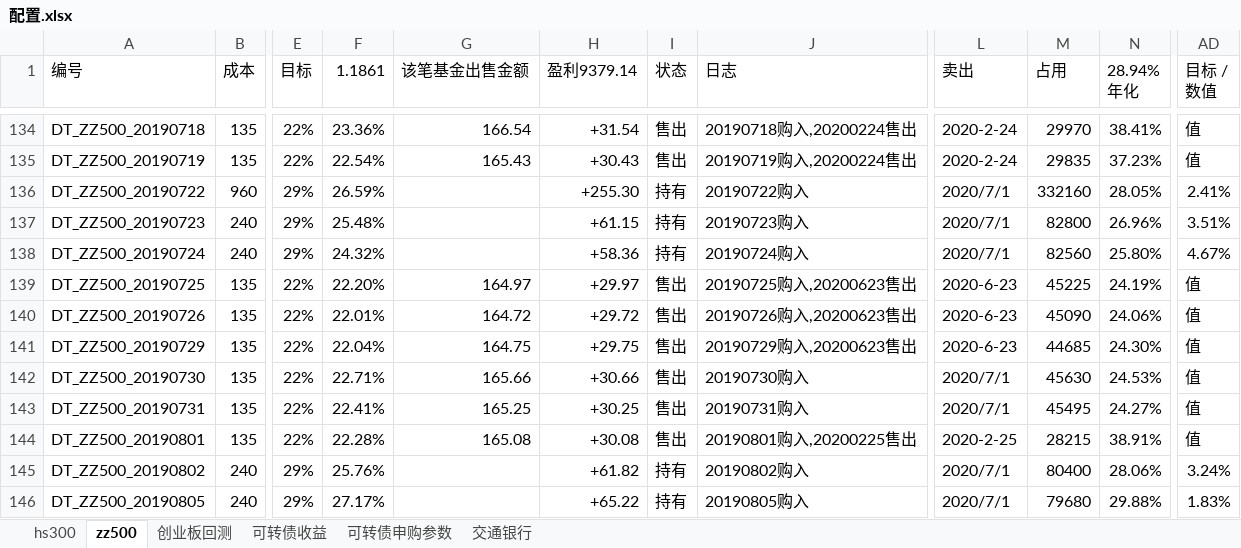
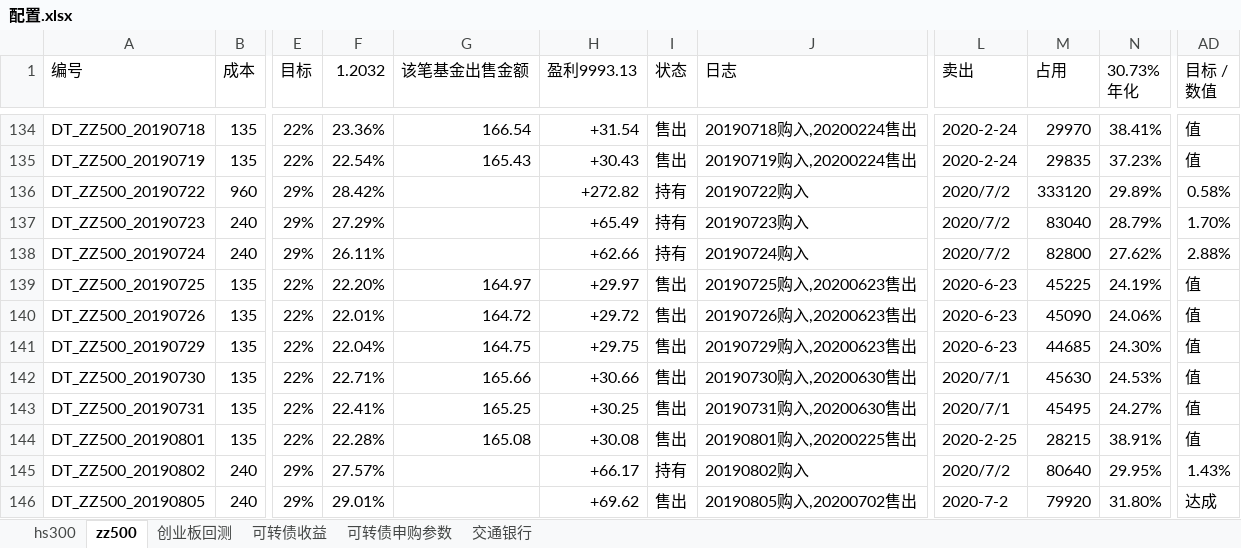
Before and after one commit to husky8/cccode, an Excel workbook: invest/配置.xlsx, sheet zz500, drawn as a sheet; only a part is shown, gaps mark what is left out; values as stored, in another font and other column widths than the file's, no cell formats; charts and pictures and conditional formats not drawn; ↵ is a line break in a cell; the diff covers the shown part only; the diff names each change by its address in the sheet, - before the commit and + after, or states it on an @@ line.

```diff
--- a/invest/配置.xlsx (sheet zz500)
+++ b/invest/配置.xlsx (sheet zz500)
-F1: 1.1861
+F1: 1.2032
-H1: 盈利9379.14
+H1: 盈利9993.13
-N1: 28.94% ↵ 年化
+N1: 30.73% ↵ 年化
-F136 (1.2032): 26.59%
+F136 (1.2032): 28.42%
-H136 (盈利9993.13): +255.30
+H136 (盈利9993.13): +272.82
-L136:L138 (卖出): 2020/7/1
+L136:L138 (卖出): 2020/7/2
-M136 (占用): 332160
+M136 (占用): 333120
-N136 (30.73% 年化): 28.05%
+N136 (30.73% 年化): 29.89%
-AD136 (目标 / 数值): 2.41%
+AD136 (目标 / 数值): 0.58%
-F137 (1.2032): 25.48%
+F137 (1.2032): 27.29%
-H137 (盈利9993.13): +61.15
+H137 (盈利9993.13): +65.49
-M137 (占用): 82800
+M137 (占用): 83040
-N137 (30.73% 年化): 26.96%
+N137 (30.73% 年化): 28.79%
-AD137 (目标 / 数值): 3.51%
+AD137 (目标 / 数值): 1.70%
-F138 (1.2032): 24.32%
+F138 (1.2032): 26.11%
-H138 (盈利9993.13): +58.36
+H138 (盈利9993.13): +62.66
-M138 (占用): 82560
+M138 (占用): 82800
-N138 (30.73% 年化): 25.80%
+N138 (30.73% 年化): 27.62%
-AD138 (目标 / 数值): 4.67%
+AD138 (目标 / 数值): 2.88%
-J142 (日志): 20190730购入
+J142 (日志): 20190730购入,20200630售出
-J143 (日志): 20190731购入
+J143 (日志): 20190731购入,20200630售出
-F145 (1.2032): 25.76%
+F145 (1.2032): 27.57%
-H145 (盈利9993.13): +61.82
+H145 (盈利9993.13): +66.17
-L145 (卖出): 2020/7/1
+L145 (卖出): 2020/7/2
-M145 (占用): 80400
+M145 (占用): 80640
-N145 (30.73% 年化): 28.06%
+N145 (30.73% 年化): 29.95%
-AD145 (目标 / 数值): 3.24%
+AD145 (目标 / 数值): 1.43%
-F146 (1.2032): 27.17%
+F146 (1.2032): 29.01%
-H146 (盈利9993.13): +65.22
+H146 (盈利9993.13): +69.62
-I146 (状态): 持有
+I146 (状态): 售出
-J146 (日志): 20190805购入
+J146 (日志): 20190805购入,20200702售出
-L146 (卖出): 2020/7/1
+L146 (卖出): 2020-7-2
-M146 (占用): 79680
+M146 (占用): 79920
-N146 (30.73% 年化): 29.88%
+N146 (30.73% 年化): 31.80%
-AD146 (目标 / 数值): 1.83%
+AD146 (目标 / 数值): 达成
```
Also changed, not shown: 1627 edited cells elsewhere in this sheet, sheet hs300, sheet 可转债收益, cell formats, formulas that keep their value.
